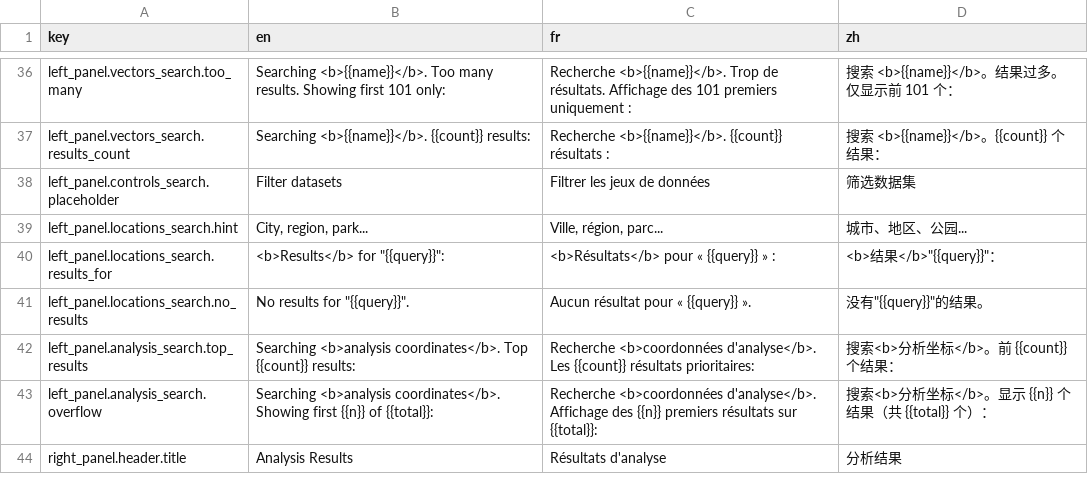
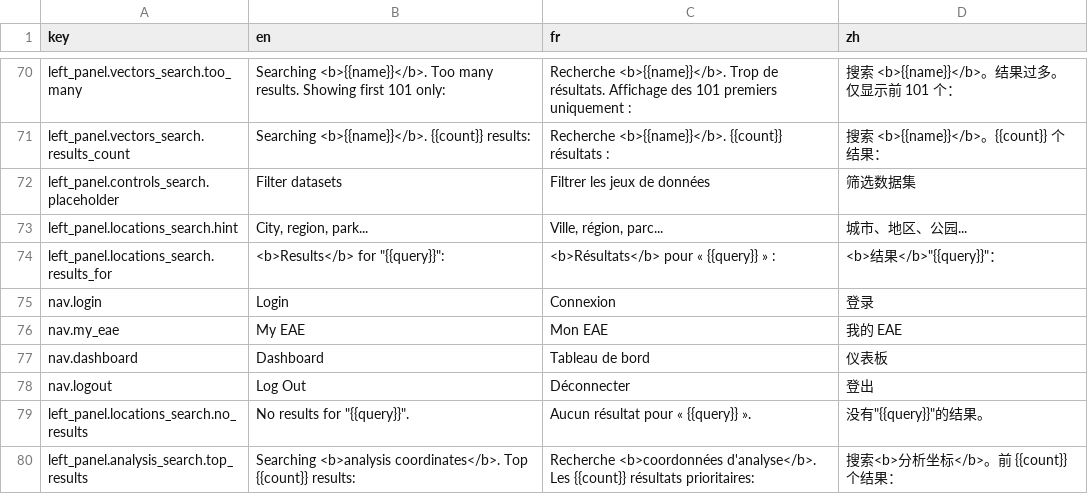
Before and after one commit to energyaccessexplorer/tool, a CSV file: locales/translations.csv, drawn as a sheet; only a part is shown, gaps mark what is left out; the shorter side is filled out with more unchanged rows; the diff covers the shown part only; the diff names each change by its address in the sheet, - before the commit and + after, or states it on an @@ line.

```diff
--- a/locales/translations.csv
+++ b/locales/translations.csv
+row 75: nav.login | Login | Connexion | 登录
+row 76: nav.my_eae | My EAE | Mon EAE | 我的 EAE
+row 77: nav.dashboard | Dashboard | Tableau de bord | 仪表板
+row 78: nav.logout | Log Out | Déconnecter | 登出
```
Also changed, not shown: 34 added rows elsewhere in this file, 9 other files.
